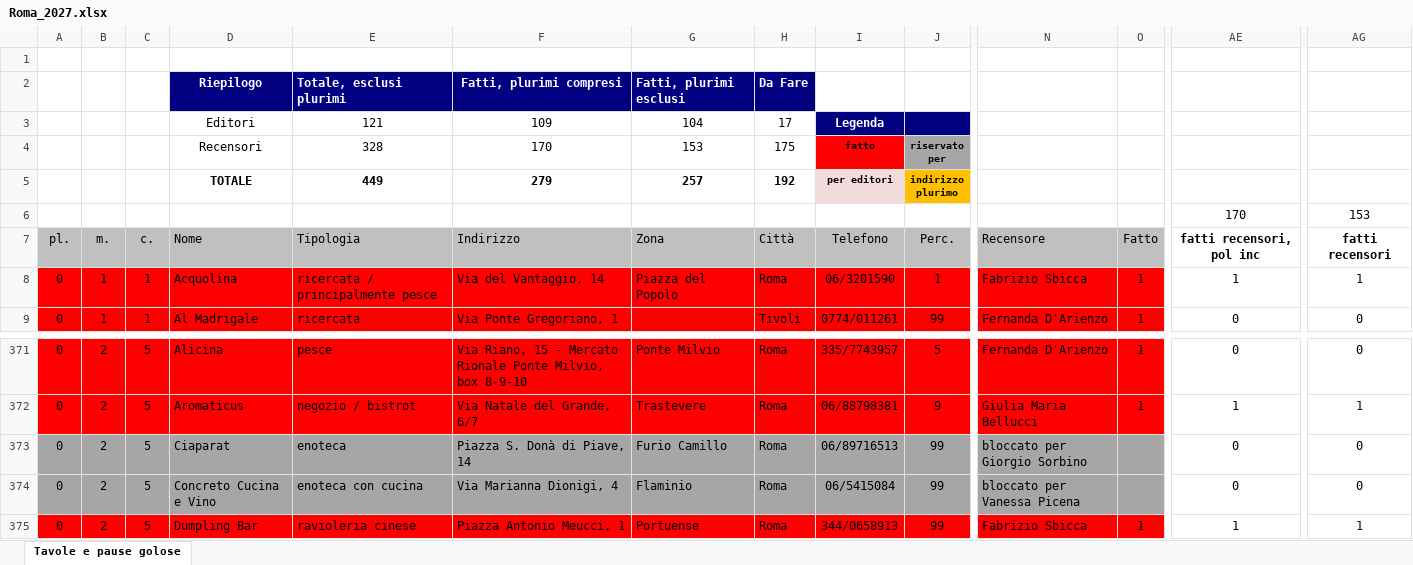
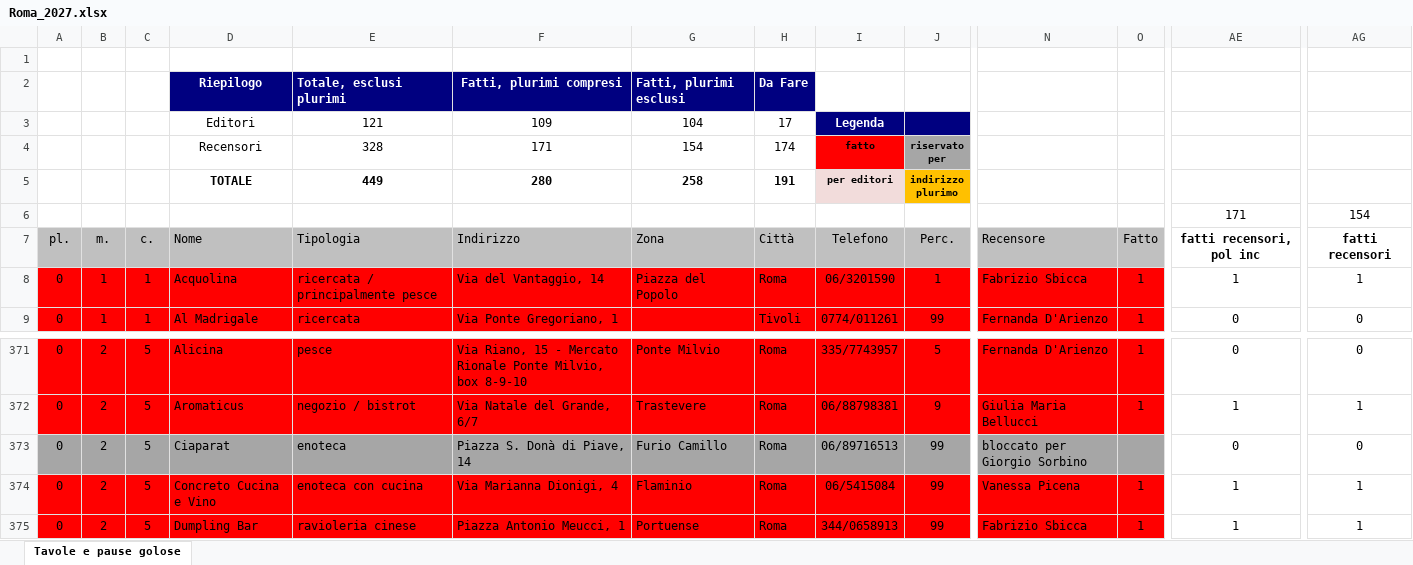
Before and after one commit to pecoraneraeditore/mappa-ristoranti, an Excel workbook: Roma_2027.xlsx, sheet Tavole e pause golose, drawn as a sheet; only a part is shown, gaps mark what is left out; values as stored, in another font and other column widths than the file's, no borders; the diff covers the shown part only; the diff names each change by its address in the sheet, - before the commit and + after, or states it on an @@ line.

```diff
--- a/Roma_2027.xlsx (sheet Tavole e pause golose)
+++ b/Roma_2027.xlsx (sheet Tavole e pause golose)
-F4: 170
+F4: 171
-G4: 153
+G4: 154
-H4: 175
+H4: 174
-F5: 279
+F5: 280
-G5: 257
+G5: 258
-H5: 192
+H5: 191
-AE6: 170
+AE6: 171
-AG6: 153
+AG6: 154
-A374:O374 fill: #A6A6A6
+A374:O374 fill: #FF0000
-N374: bloccato per Vanessa Picena
+N374: Vanessa Picena
-O374: (empty)
+O374: 1
-AE374: 0
+AE374: 1
-AG374: 0
+AG374: 1
```
Also changed, not shown: cell formats elsewhere in this sheet, Milano_2027.xlsx, Torino_2027.xlsx, 3 other files.
